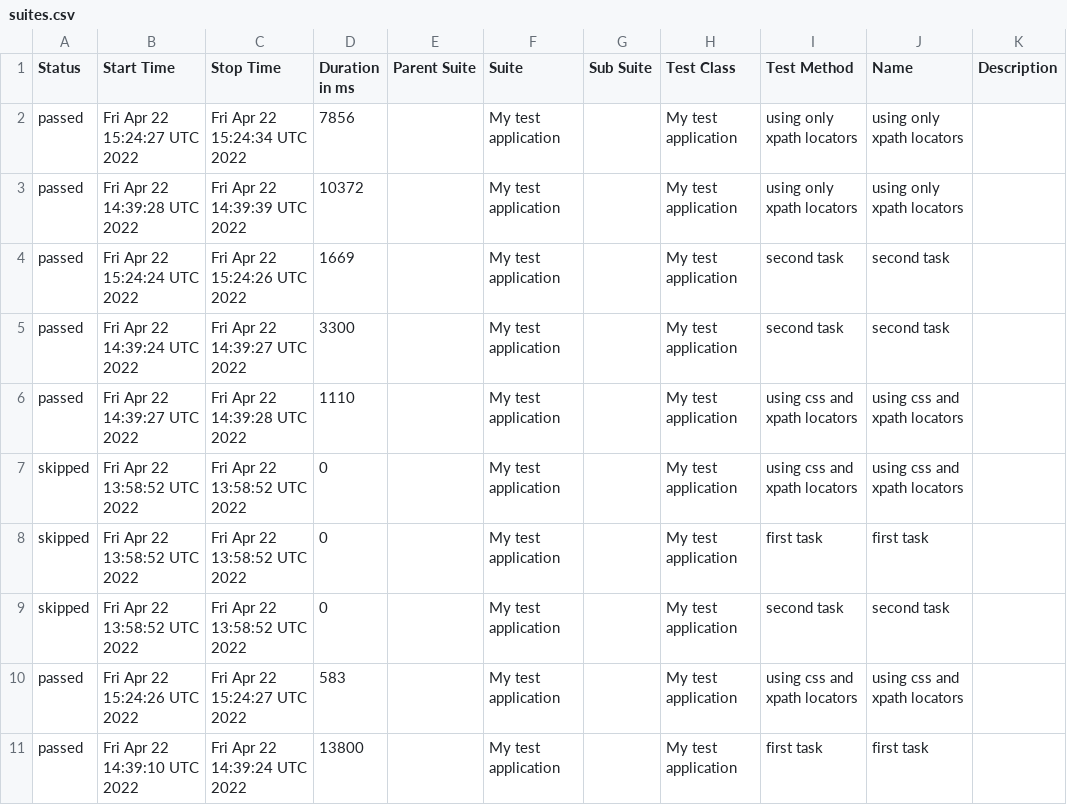
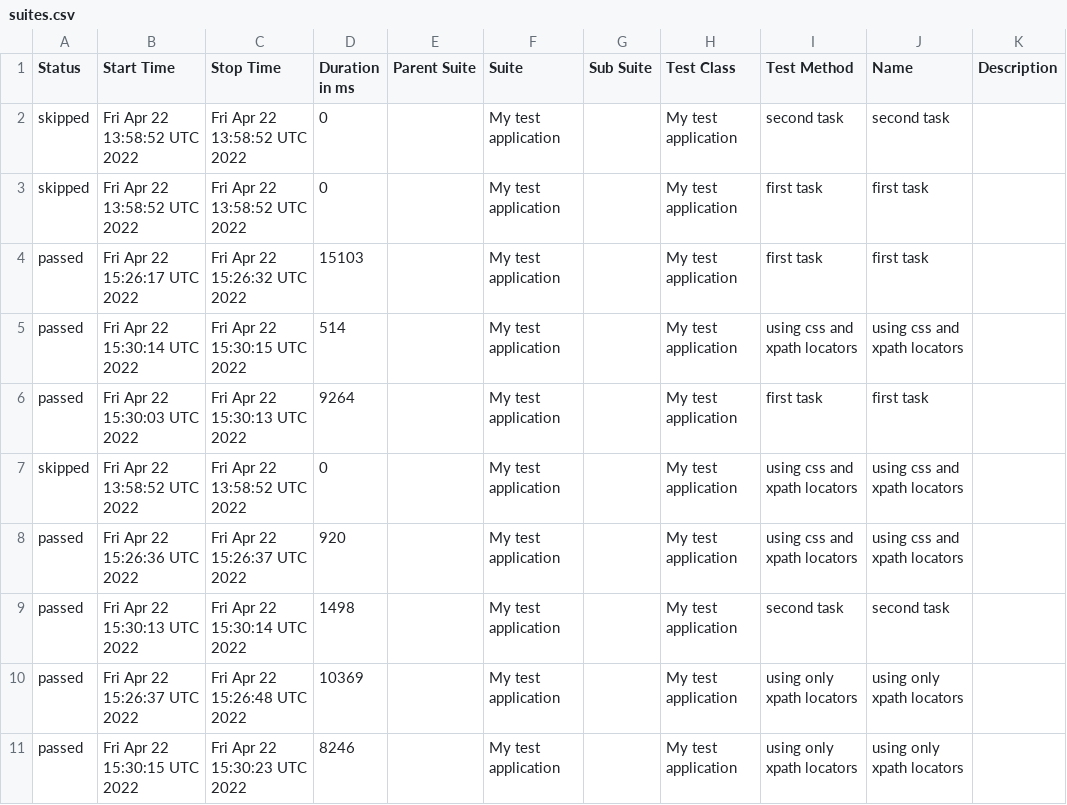
Before and after one commit to zefirlover/QA-test-task, a CSV file: docs/data/suites.csv, drawn as a sheet; only a part is shown; the diff covers the shown part only.

Commit message:
Deploying to gh-pages from @ zefirlover/QA-test-task@71a387af29873713ac42d1e73e82a5f02203603f 🚀

```diff
--- a/docs/data/suites.csv
+++ b/docs/data/suites.csv
@@ -1,11 +1,11 @@
 "Status","Start Time","Stop Time","Duration in ms","Parent Suite","Suite","Sub Suite","Test Class","Test Method","Name","Description"
-"passed","Fri Apr 22 15:24:27 UTC 2022","Fri Apr 22 15:24:34 UTC 2022","7856","","My test application","","My test application","using only xpath locators","using only xpath locators",""
-"passed","Fri Apr 22 14:39:28 UTC 2022","Fri Apr 22 14:39:39 UTC 2022","10372","","My test application","","My test application","using only xpath locators","using only xpath locators",""
-"passed","Fri Apr 22 15:24:24 UTC 2022","Fri Apr 22 15:24:26 UTC 2022","1669","","My test application","","My test application","second task","second task",""
-"passed","Fri Apr 22 14:39:24 UTC 2022","Fri Apr 22 14:39:27 UTC 2022","3300","","My test application","","My test application","second task","second task",""
-"passed","Fri Apr 22 14:39:27 UTC 2022","Fri Apr 22 14:39:28 UTC 2022","1110","","My test application","","My test application","using css and xpath locators","using css and xpath locators",""
+"skipped","Fri Apr 22 13:58:52 UTC 2022","Fri Apr 22 13:58:52 UTC 2022","0","","My test application","","My test application","second task","second task",""
+"skipped","Fri Apr 22 13:58:52 UTC 2022","Fri Apr 22 13:58:52 UTC 2022","0","","My test application","","My test application","first task","first task",""
+"passed","Fri Apr 22 15:26:17 UTC 2022","Fri Apr 22 15:26:32 UTC 2022","15103","","My test application","","My test application","first task","first task",""
+"passed","Fri Apr 22 15:30:14 UTC 2022","Fri Apr 22 15:30:15 UTC 2022","514","","My test application","","My test application","using css and xpath locators","using css and xpath locators",""
+"passed","Fri Apr 22 15:30:03 UTC 2022","Fri Apr 22 15:30:13 UTC 2022","9264","","My test application","","My test application","first task","first task",""
 "skipped","Fri Apr 22 13:58:52 UTC 2022","Fri Apr 22 13:58:52 UTC 2022","0","","My test application","","My test application","using css and xpath locators","using css and xpath locators",""
-"skipped","Fri Apr 22 13:58:52 UTC 2022","Fri Apr 22 13:58:52 UTC 2022","0","","My test application","","My test application","first task","first task",""
-"skipped","Fri Apr 22 13:58:52 UTC 2022","Fri Apr 22 13:58:52 UTC 2022","0","","My test application","","My test application","second task","second task",""
-"passed","Fri Apr 22 15:24:26 UTC 2022","Fri Apr 22 15:24:27 UTC 2022","583","","My test application","","My test application","using css and xpath locators","using css and xpath locators",""
-"passed","Fri Apr 22 14:39:10 UTC 2022","Fri Apr 22 14:39:24 UTC 2022","13800","","My test application","","My test application","first task","first task",""
+"passed","Fri Apr 22 15:26:36 UTC 2022","Fri Apr 22 15:26:37 UTC 2022","920","","My test application","","My test application","using css and xpath locators","using css and xpath locators",""
+"passed","Fri Apr 22 15:30:13 UTC 2022","Fri Apr 22 15:30:14 UTC 2022","1498","","My test application","","My test application","second task","second task",""
+"passed","Fri Apr 22 15:26:37 UTC 2022","Fri Apr 22 15:26:48 UTC 2022","10369","","My test application","","My test application","using only xpath locators","using only xpath locators",""
+"passed","Fri Apr 22 15:30:15 UTC 2022","Fri Apr 22 15:30:23 UTC 2022","8246","","My test application","","My test application","using only xpath locators","using only xpath locators",""
```
Also changed, not shown: 5 edited cells elsewhere in this file, 52 other files.
